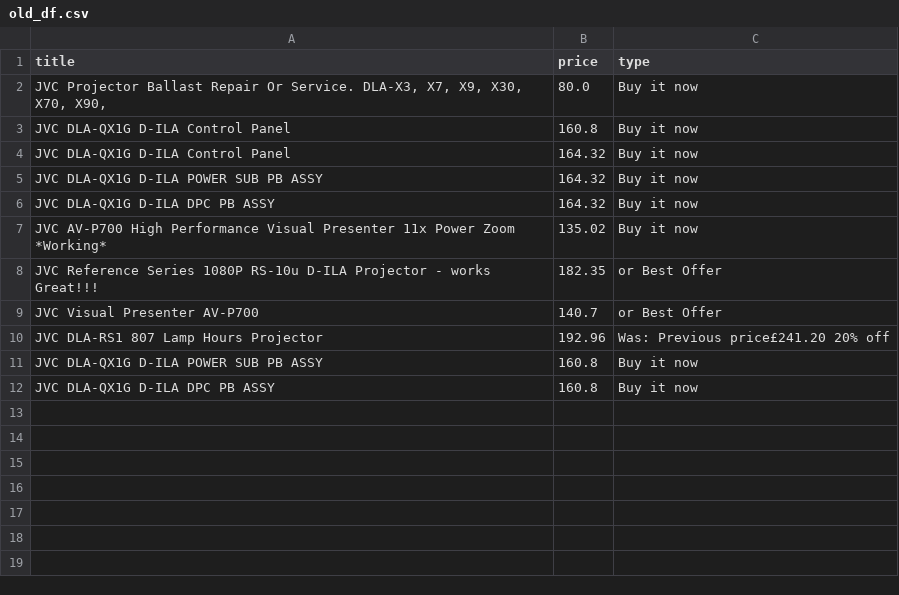
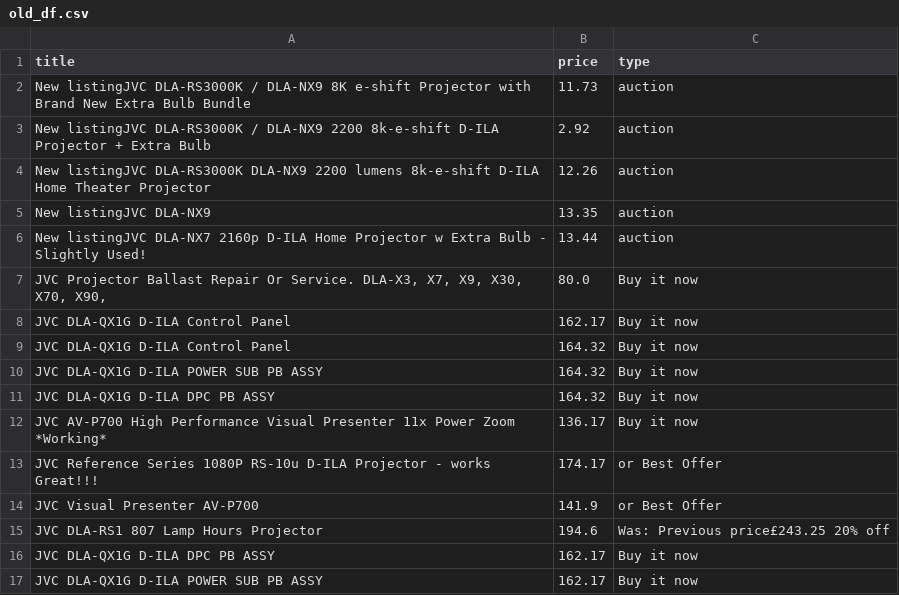
Before and after one commit to LFCottrell/Ebay_JVC, a CSV file: old_df.csv, drawn as a sheet.

```diff
--- a/old_df.csv
+++ b/old_df.csv
@@ -1,4 +1,9 @@
 title,price,type
+New listingJVC DLA-RS3000K / DLA-NX9 8K e-shift Projector with Brand New Extra Bulb Bundle,11.73,auction
+New listingJVC DLA-RS3000K / DLA-NX9 2200 8k-e-shift D-ILA Projector + Extra Bulb,2.92,auction
+New listingJVC DLA-RS3000K   DLA-NX9 2200 lumens 8k-e-shift D-ILA Home Theater Projector,12.26,auction
+New listingJVC DLA-NX9,13.35,auction
+New listingJVC DLA-NX7 2160p D-ILA Home Projector w Extra Bulb - Slightly Used!,13.44,auction
 "JVC Projector Ballast Repair Or Service. DLA-X3, X7,  X9, X30, X70, X90,",80.0,Buy it now
-JVC DLA-QX1G D-ILA  Control Panel,160.8,Buy it now
+JVC DLA-QX1G D-ILA  Control Panel,162.17,Buy it now
 JVC DLA-QX1G D-ILA Control Panel,164.32,Buy it now
@@ -6,7 +11,7 @@ JVC DLA-QX1G D-ILA POWER SUB PB ASSY,164.32,Buy it now
 JVC DLA-QX1G D-ILA DPC PB ASSY,164.32,Buy it now
-JVC AV-P700 High Performance Visual Presenter 11x Power Zoom *Working*,135.02,Buy it now
-JVC Reference Series 1080P RS-10u D-ILA Projector - works Great!!!,182.35,or Best Offer
-JVC Visual Presenter AV-P700,140.7,or Best Offer
-JVC DLA-RS1 807 Lamp Hours  Projector,192.96,Was: Previous price£241.20  20% off
-JVC DLA-QX1G D-ILA  POWER SUB PB ASSY ,160.8,Buy it now
-JVC DLA-QX1G D-ILA DPC PB  ASSY ,160.8,Buy it now
+JVC AV-P700 High Performance Visual Presenter 11x Power Zoom *Working*,136.17,Buy it now
+JVC Reference Series 1080P RS-10u D-ILA Projector - works Great!!!,174.17,or Best Offer
+JVC Visual Presenter AV-P700,141.9,or Best Offer
+JVC DLA-RS1 807 Lamp Hours  Projector,194.6,Was: Previous price£243.25  20% off
+JVC DLA-QX1G D-ILA DPC PB  ASSY ,162.17,Buy it now
+JVC DLA-QX1G D-ILA  POWER SUB PB ASSY ,162.17,Buy it now
```
Also changed, not shown: output_auction.csv, output_offer.csv.
